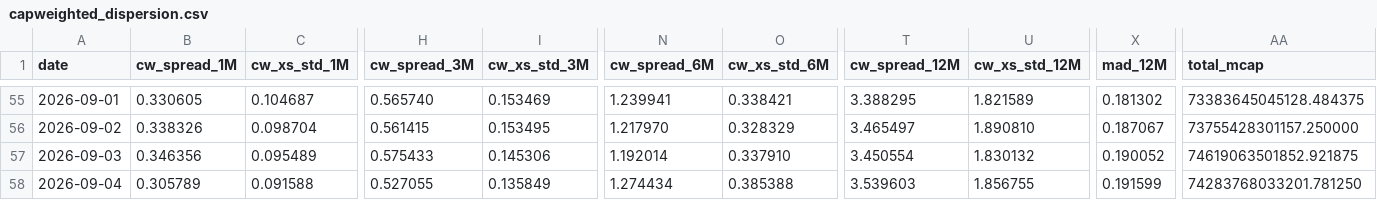
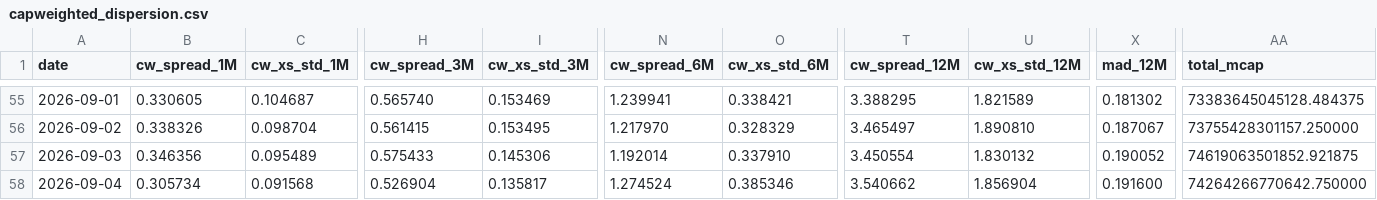
Before and after one commit to vpansare1/sp500-dispersion, a CSV file: data/capweighted_dispersion.csv, drawn as a sheet; only a part is shown, gaps mark what is left out; the diff names each change by its address in the sheet, - before the commit and + after, or states it on an @@ line.

```diff
--- a/data/capweighted_dispersion.csv
+++ b/data/capweighted_dispersion.csv
-B58 (cw_spread_1M): 0.305789
+B58 (cw_spread_1M): 0.305734
-C58 (cw_xs_std_1M): 0.091588
+C58 (cw_xs_std_1M): 0.091568
-H58 (cw_spread_3M): 0.527055
+H58 (cw_spread_3M): 0.526904
-I58 (cw_xs_std_3M): 0.135849
+I58 (cw_xs_std_3M): 0.135817
-N58 (cw_spread_6M): 1.274434
+N58 (cw_spread_6M): 1.274524
-O58 (cw_xs_std_6M): 0.385388
+O58 (cw_xs_std_6M): 0.385346
-T58 (cw_spread_12M): 3.539603
+T58 (cw_spread_12M): 3.540662
-U58 (cw_xs_std_12M): 1.856755
+U58 (cw_xs_std_12M): 1.856904
-X58 (mad_12M): 0.191599
+X58 (mad_12M): 0.191600
-AA58 (total_mcap): 74283768033201.781250
+AA58 (total_mcap): 74264266770642.750000
```
Also changed, not shown: 10 other files.
